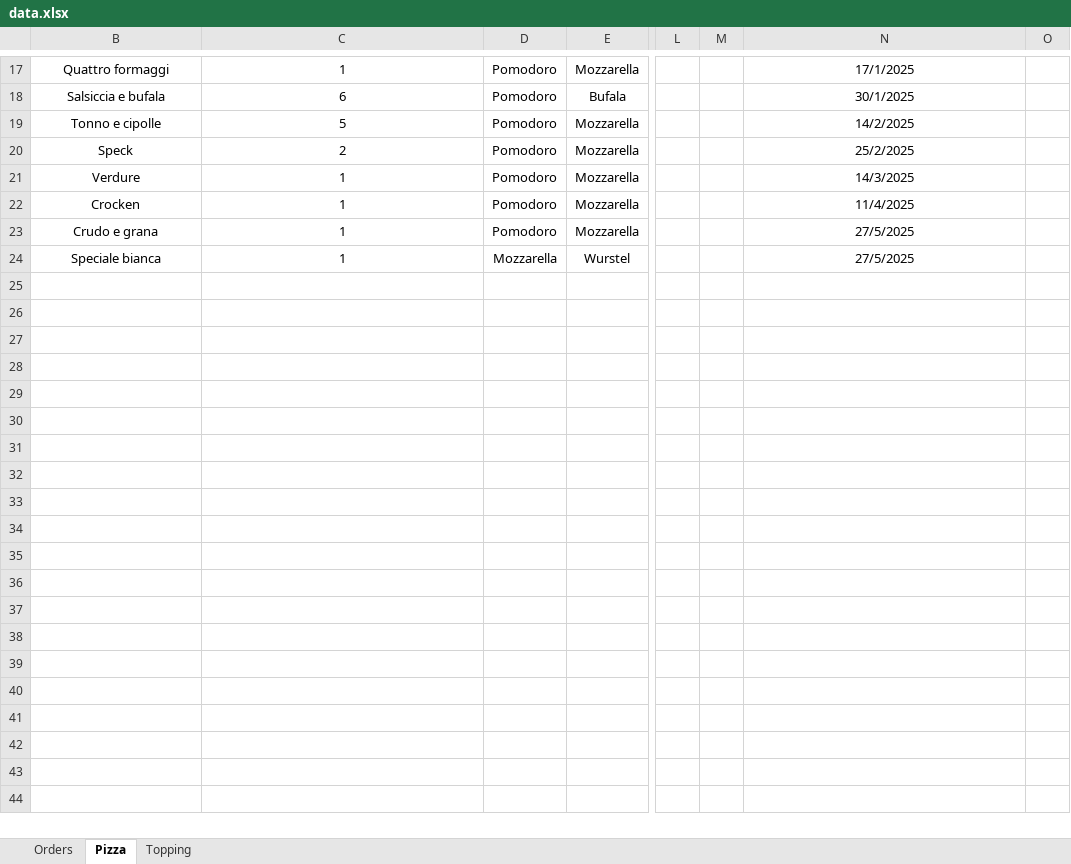
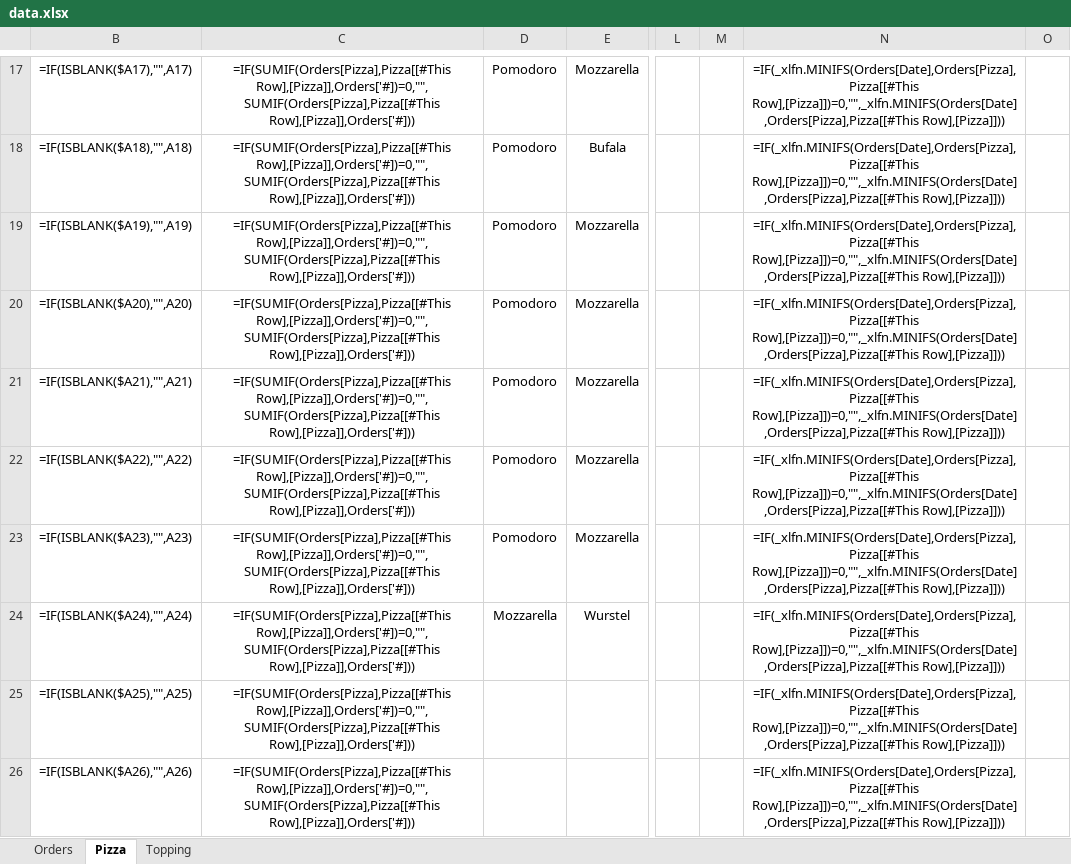
Before and after one commit to Luca-Pozzi/pizza_chart, an Excel workbook: data/data.xlsx, sheet Pizza, drawn as a sheet; only a part is shown, gaps mark what is left out; values as stored, in another font and other column widths than the file's, no borders; formulas without a stored value are shown as written; table styles not drawn; rows hold the shown columns only; the diff covers the shown part only; the diff names each change by its address in the sheet, - before the commit and + after, or states it on an @@ line.

```diff
--- a/data/data.xlsx (sheet Pizza)
+++ b/data/data.xlsx (sheet Pizza)
-B17: Quattro formaggi
+B17: =IF(ISBLANK($A17),"",A17)
-C17: 1
+C17: =IF(SUMIF(Orders[Pizza],Pizza[[#This Row],[Pizza]],Orders['#])=0,"",SUMIF(Orders[Pizza],Pizza[[#This Row],[Pizza]],Orders['#]))
-N17: 17/1/2025
+N17: =IF(_xlfn.MINIFS(Orders[Date],Orders[Pizza],Pizza[[#This Row],[Pizza]])=0,"",_xlfn.MINIFS(Orders[Date],Orders[Pizza],Pizza[[#This Row],[Pizza]]))
-B18: Salsiccia e bufala
+B18: =IF(ISBLANK($A18),"",A18)
-C18: 6
+C18: =IF(SUMIF(Orders[Pizza],Pizza[[#This Row],[Pizza]],Orders['#])=0,"",SUMIF(Orders[Pizza],Pizza[[#This Row],[Pizza]],Orders['#]))
-N18: 30/1/2025
+N18: =IF(_xlfn.MINIFS(Orders[Date],Orders[Pizza],Pizza[[#This Row],[Pizza]])=0,"",_xlfn.MINIFS(Orders[Date],Orders[Pizza],Pizza[[#This Row],[Pizza]]))
-B19: Tonno e cipolle
+B19: =IF(ISBLANK($A19),"",A19)
-C19: 5
+C19: =IF(SUMIF(Orders[Pizza],Pizza[[#This Row],[Pizza]],Orders['#])=0,"",SUMIF(Orders[Pizza],Pizza[[#This Row],[Pizza]],Orders['#]))
-N19: 14/2/2025
+N19: =IF(_xlfn.MINIFS(Orders[Date],Orders[Pizza],Pizza[[#This Row],[Pizza]])=0,"",_xlfn.MINIFS(Orders[Date],Orders[Pizza],Pizza[[#This Row],[Pizza]]))
-B20: Speck
+B20: =IF(ISBLANK($A20),"",A20)
-C20: 2
+C20: =IF(SUMIF(Orders[Pizza],Pizza[[#This Row],[Pizza]],Orders['#])=0,"",SUMIF(Orders[Pizza],Pizza[[#This Row],[Pizza]],Orders['#]))
-N20: 25/2/2025
+N20: =IF(_xlfn.MINIFS(Orders[Date],Orders[Pizza],Pizza[[#This Row],[Pizza]])=0,"",_xlfn.MINIFS(Orders[Date],Orders[Pizza],Pizza[[#This Row],[Pizza]]))
-B21: Verdure
+B21: =IF(ISBLANK($A21),"",A21)
-C21:C24: 1
+C21:C24: =IF(SUMIF(Orders[Pizza],Pizza[[#This Row],[Pizza]],Orders['#])=0,"",SUMIF(Orders[Pizza],Pizza[[#This Row],[Pizza]],Orders['#]))
-N21: 14/3/2025
+N21: =IF(_xlfn.MINIFS(Orders[Date],Orders[Pizza],Pizza[[#This Row],[Pizza]])=0,"",_xlfn.MINIFS(Orders[Date],Orders[Pizza],Pizza[[#This Row],[Pizza]]))
-B22: Crocken
+B22: =IF(ISBLANK($A22),"",A22)
-N22: 11/4/2025
+N22: =IF(_xlfn.MINIFS(Orders[Date],Orders[Pizza],Pizza[[#This Row],[Pizza]])=0,"",_xlfn.MINIFS(Orders[Date],Orders[Pizza],Pizza[[#This Row],[Pizza]]))
-B23: Crudo e grana
+B23: =IF(ISBLANK($A23),"",A23)
-N23:N24: 27/5/2025
+N23:N24: =IF(_xlfn.MINIFS(Orders[Date],Orders[Pizza],Pizza[[#This Row],[Pizza]])=0,"",_xlfn.MINIFS(Orders[Date],Orders[Pizza],Pizza[[#This Row],[Pizza]]))
-B24: Speciale bianca
+B24: =IF(ISBLANK($A24),"",A24)
+row 25: =IF(ISBLANK($A25),"",A25) | =IF(SUMIF(Orders[Pizza],Pizza[[#This Row],[Pizza]],Orders['#])=0,"",SUMIF(Orders[Pizza],Pizza[[#This Row],[Pizza]],Orders['#])) |  |  |  |  | =IF(_xlfn.MINIFS(Orders[Date],Orders[Pizza],Pizza[[#This Row],[Pizza]])=0,"",_xlfn.MINIFS(Orders[Date],Orders[Pizza],Pizza[[#This Row],[Pizza]]))
+row 26: =IF(ISBLANK($A26),"",A26) | =IF(SUMIF(Orders[Pizza],Pizza[[#This Row],[Pizza]],Orders['#])=0,"",SUMIF(Orders[Pizza],Pizza[[#This Row],[Pizza]],Orders['#])) |  |  |  |  | =IF(_xlfn.MINIFS(Orders[Date],Orders[Pizza],Pizza[[#This Row],[Pizza]])=0,"",_xlfn.MINIFS(Orders[Date],Orders[Pizza],Pizza[[#This Row],[Pizza]]))
```
Also changed, not shown: 74 added rows and 45 edited cells elsewhere in this sheet, sheet Orders, sheet Topping, hidden cells.
